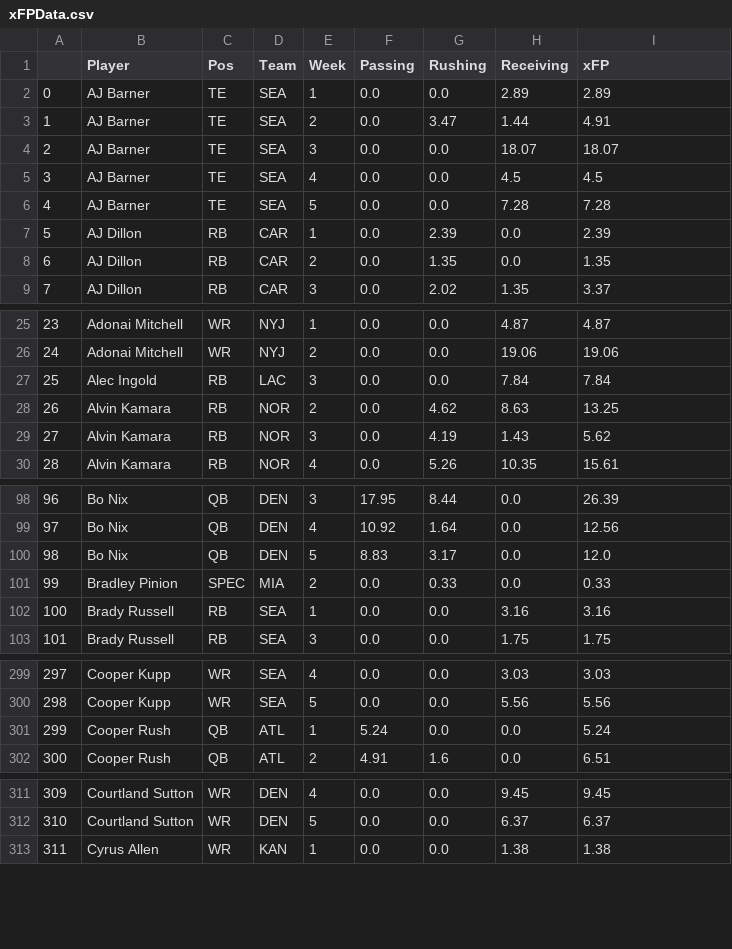
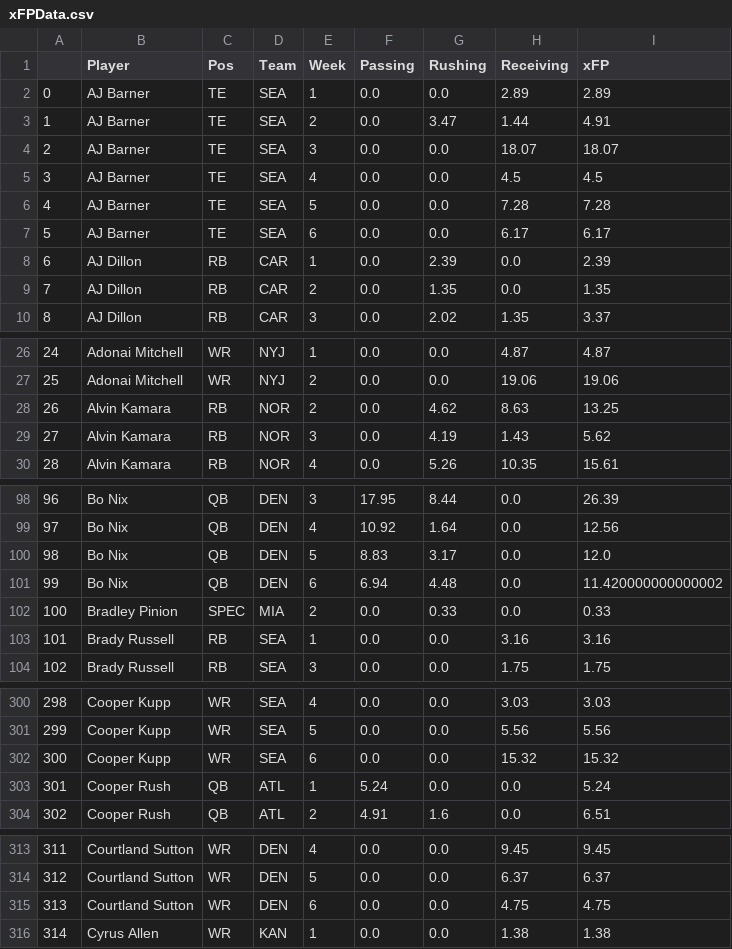
Before and after one commit to JonPGH/nflApp, a CSV file: Data/xFPData.csv, drawn as a sheet; only a part is shown, gaps mark what is left out; removed rows and columns are numbered as before the commit, all else as after; the diff covers the shown part only; the diff names each change by its address in the sheet, - before the commit and + after, or states it on an @@ line.

Commit message:
Sync files from Google Drive to Data directory

```diff
--- a/Data/xFPData.csv
+++ b/Data/xFPData.csv
+row 7: 5 | AJ Barner | TE | SEA | 6 | 0.0 | 0.0 | 6.17 | 6.17
@@ column A renumbered from row 8 down @@
-row 27: 25 | Alec Ingold | RB | LAC | 3 | 0.0 | 0.0 | 7.84 | 7.84
+row 101: 99 | Bo Nix | QB | DEN | 6 | 6.94 | 4.48 | 0.0 | 11.420000000000002
+row 302: 300 | Cooper Kupp | WR | SEA | 6 | 0.0 | 0.0 | 15.32 | 15.32
+row 315: 313 | Courtland Sutton | WR | DEN | 6 | 0.0 | 0.0 | 4.75 | 4.75
```
Also changed, not shown: 15 added rows and 1 edited cell elsewhere in this file, Data/qb_grades.csv, Data/rb_grades.csv, 6 other files.
